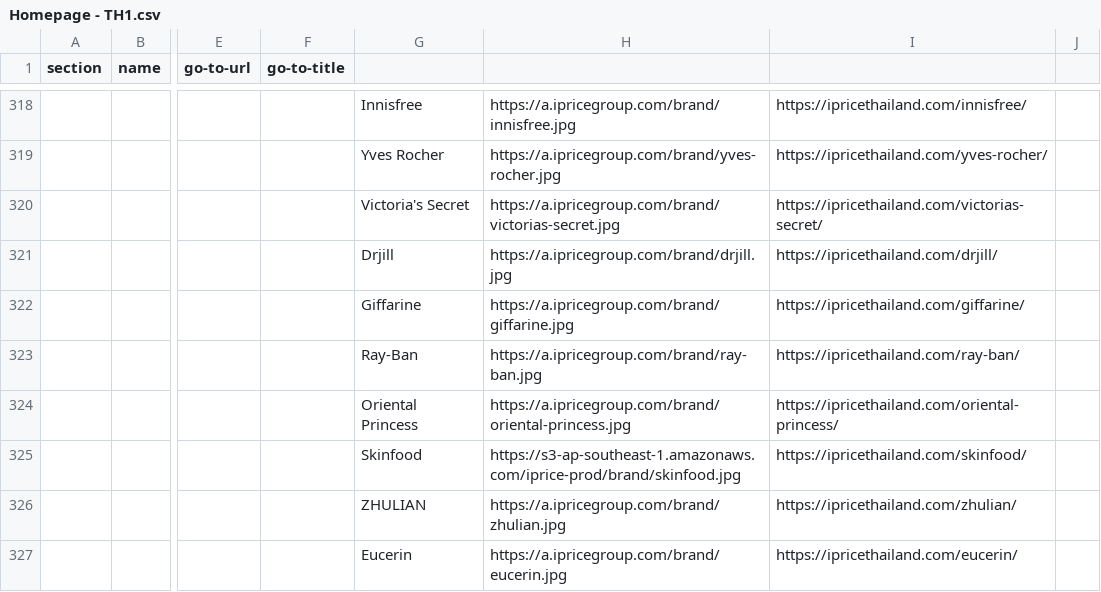
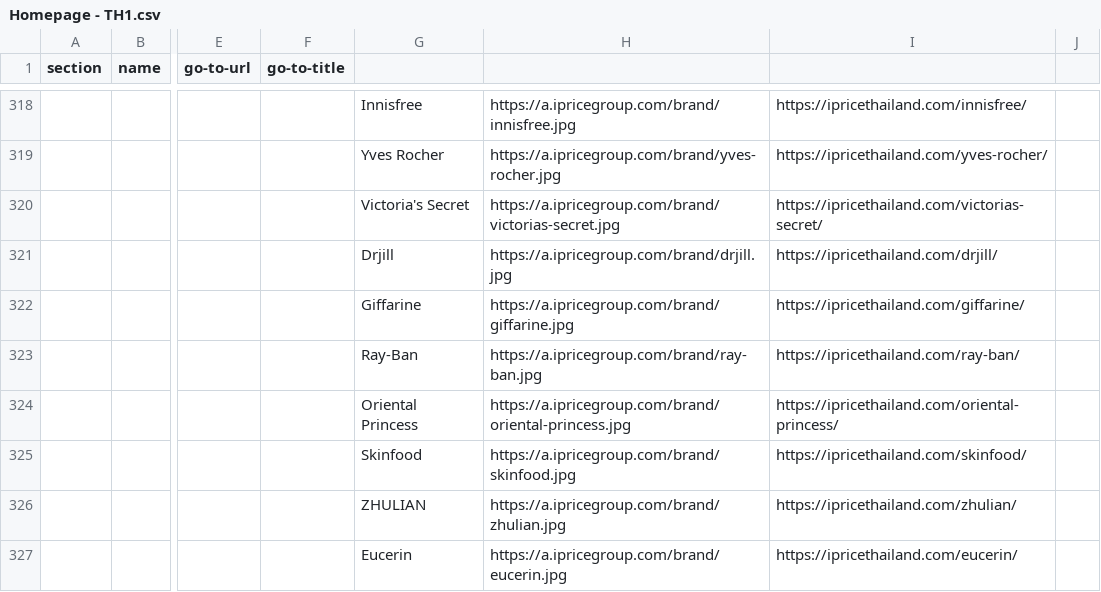
Before and after one commit to buihoanghai/toys, a CSV file: parse-csv/data/homepage/Homepage - TH1.csv, drawn as a sheet; only a part is shown, gaps mark what is left out; the diff names each change by its address in the sheet, - before the commit and + after, or states it on an @@ line.

```diff
--- a/parse-csv/data/homepage/Homepage - TH1.csv
+++ b/parse-csv/data/homepage/Homepage - TH1.csv
-H325: https://s3-ap-southeast-1.amazonaws.com/iprice-prod/brand/skinfood.jpg
+H325: https://a.ipricegroup.com/brand/skinfood.jpg
```
Also changed, not shown: parse-csv/data/homepage/Homepage - HK1.csv, parse-csv/data/homepage/Homepage - MY1.csv, 3 other files.
